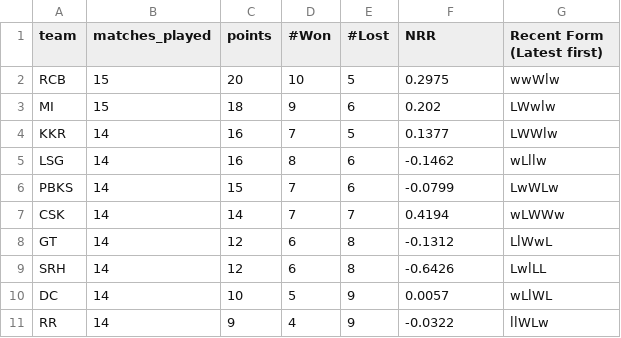
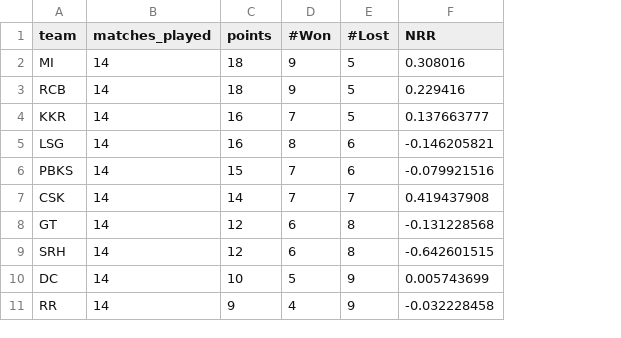
Before and after one commit to RoumyaDas/SPL, a CSV file: SPL/data/S06/TAB03.csv, drawn as a sheet; removed rows and columns are numbered as before the commit, all else as after; the diff names each change by its address in the sheet, - before the commit and + after, or states it on an @@ line.

```diff
--- a/SPL/data/S06/TAB03.csv
+++ b/SPL/data/S06/TAB03.csv
-column G (Recent Form (Latest first)), rows 3-11: LWwlw | LWWlw | wLllw | LwWLw | wLWWw | LlWwL | LwlLL | wLlWL | llWLw
-row 2: RCB | 15 | 20 | 10 | 5 | 0.2975 | wwWlw
-B2 (matches_played): 15
+B2 (matches_played): 14
-E2 (#Lost): 6
+E2 (#Lost): 5
-F2 (NRR): 0.202
+F2 (NRR): 0.308016
+row 3: RCB | 14 | 18 | 9 | 5 | 0.229416
-F4 (NRR): 0.1377
+F4 (NRR): 0.137663777
-F5 (NRR): -0.1462
+F5 (NRR): -0.146205821
-F6 (NRR): -0.0799
+F6 (NRR): -0.079921516
-F7 (NRR): 0.4194
+F7 (NRR): 0.419437908
-F8 (NRR): -0.1312
+F8 (NRR): -0.131228568
-F9 (NRR): -0.6426
+F9 (NRR): -0.642601515
-F10 (NRR): 0.0057
+F10 (NRR): 0.005743699
-F11 (NRR): -0.0322
+F11 (NRR): -0.032228458
```
Also changed, not shown: 1 other file.
